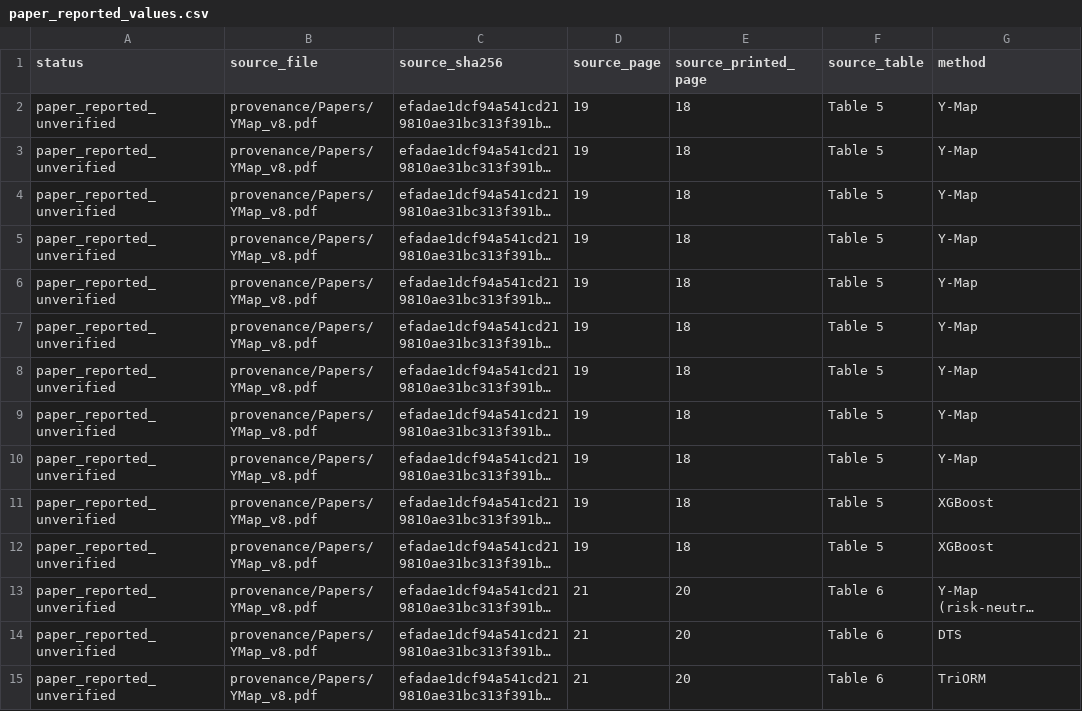
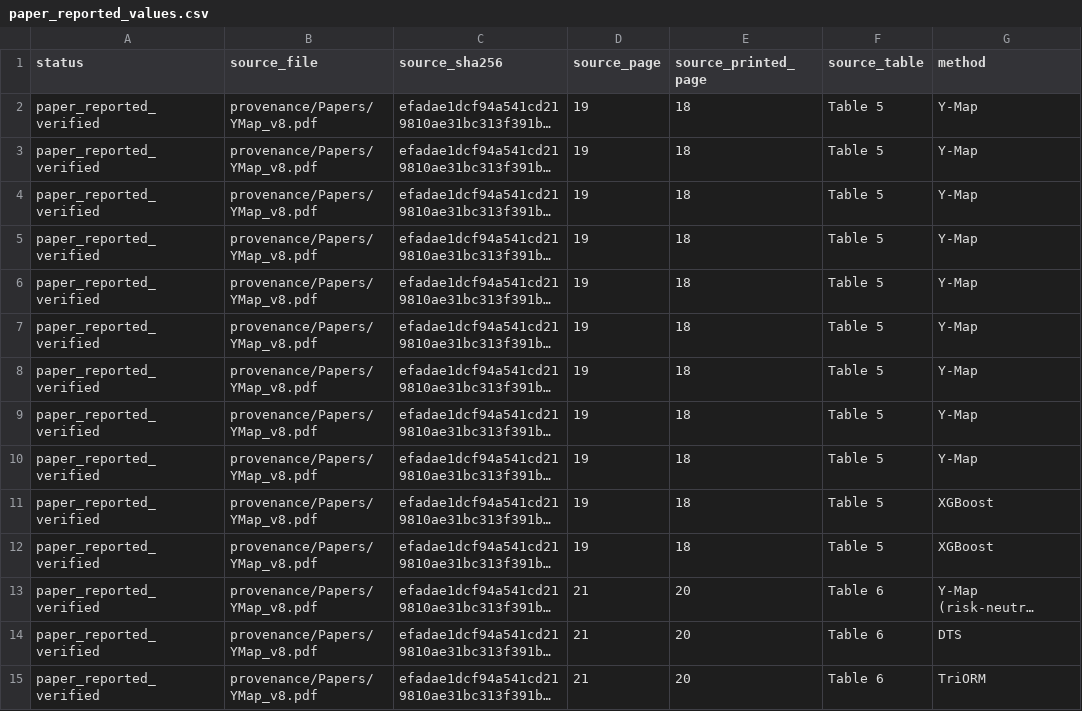
Before and after one commit to sazizian/YMap_Research_Framework, a CSV file: results/YMap/paper_reported_values.csv, drawn as a sheet; only a part is shown; long unchanged cells end in …; the diff covers the shown part only; the diff names each change by its address in the sheet, - before the commit and + after, or states it on an @@ line.

```diff
--- a/results/YMap/paper_reported_values.csv
+++ b/results/YMap/paper_reported_values.csv
-A2:A15 (status): paper_reported_unverified
+A2:A15 (status): paper_reported_verified
```
Also changed, not shown: 26 edited cells elsewhere in this file, 4 other files.
